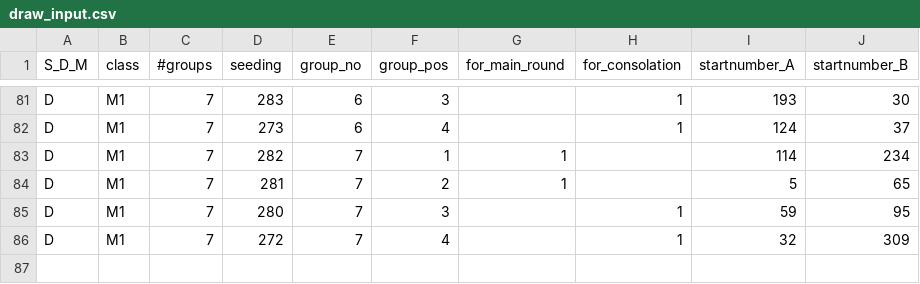
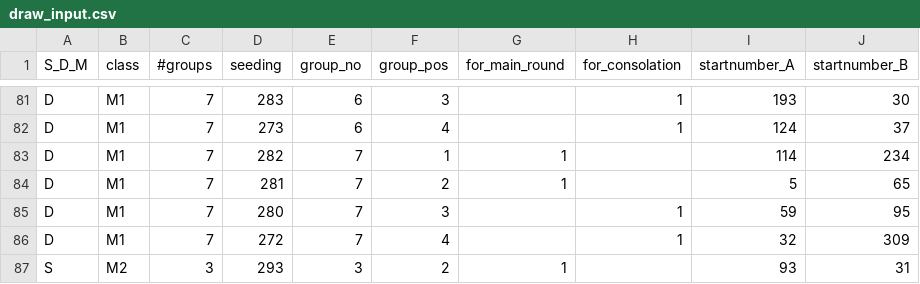
Before and after one commit to jannikbuehring/hilmars-lostrommel, a CSV file: input/draw_input.csv, drawn as a sheet; only a part is shown, gaps mark what is left out; the diff names each change by its address in the sheet, - before the commit and + after, or states it on an @@ line.

```diff
--- a/input/draw_input.csv
+++ b/input/draw_input.csv
+row 87: S | M2 | 3 | 293 | 3 | 2 | 1 |  | 93 | 31
```
Also changed, not shown: 2 other files.
